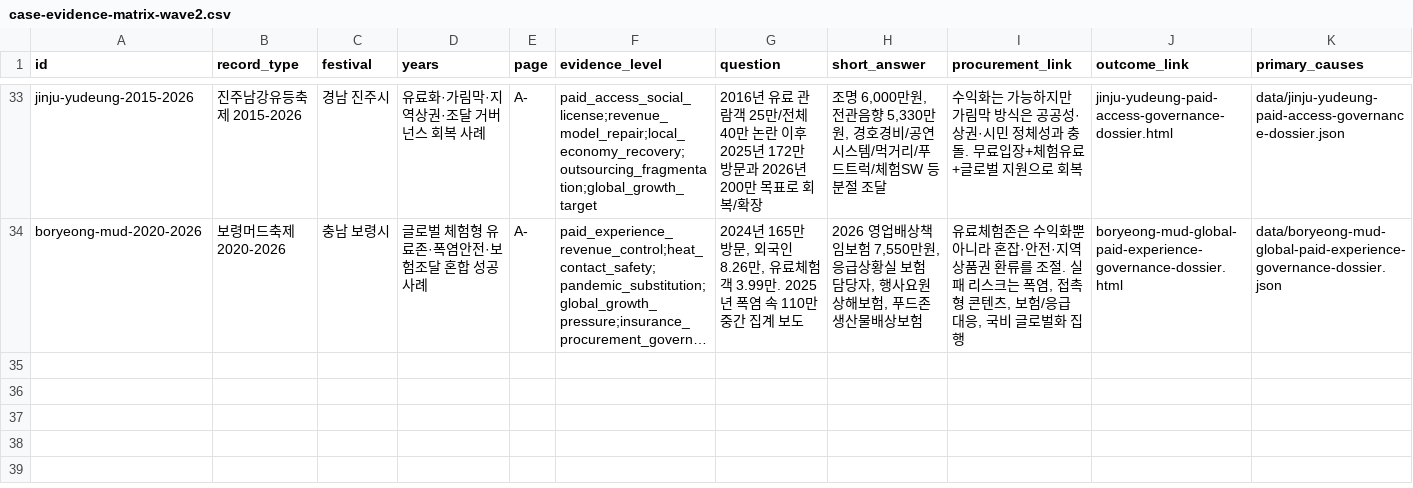
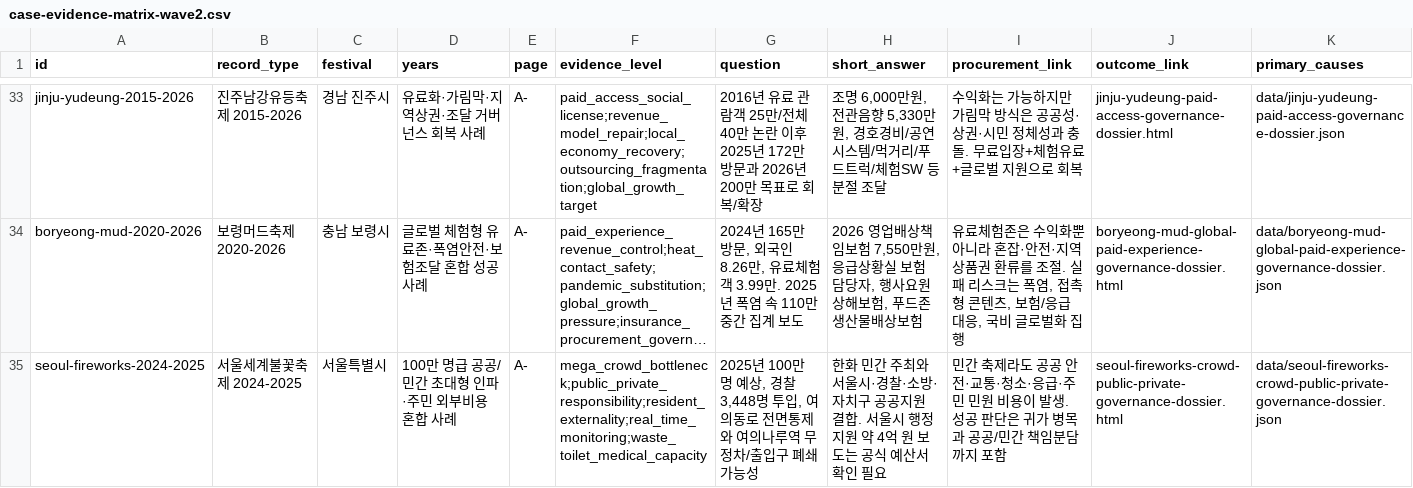
Before and after one commit to ukaysir/html, a CSV file: data/case-evidence-matrix-wave2.csv, drawn as a sheet; only a part is shown, gaps mark what is left out; long unchanged cells end in …; rows hold the shown columns only; the diff names each change by its address in the sheet, - before the commit and + after, or states it on an @@ line.

```diff
--- a/data/case-evidence-matrix-wave2.csv
+++ b/data/case-evidence-matrix-wave2.csv
+row 35: seoul-fireworks-2024-2025 | 서울세계불꽃축제 2024-2025 | 서울특별시 | 100만 명급 공공/민간 초대형 인파·주민 외부비용 혼합 사례 | A- | mega_crowd_bottleneck;public_private_responsibility;resident_externality;real_time_monitoring;waste_toilet_medical_capacity | 2025년 100만 명 예상, 경찰 3,448명 투입, 여의동로 전면통제와 여의나루역 무정차/출입구 폐쇄 가능성 | 한화 민간 주최와 서울시·경찰·소방·자치구 공공지원 결합. 서울시 행정지원 약 4억 원 보도는 공식 예산서 확인 필요 | 민간 축제라도 공공 안전·교통·청소·응급·주민 민원 비용이 발생. 성공 판단은 귀가 병목과 공공/민간 책임분담까지 포함 | seoul-fireworks-crowd-public-private-governance-dossier.html | data/seoul-fireworks-crowd-public-private-governance-dossier.json
```
Also changed, not shown: data/why-cause-router-wave2.csv, 12 other files.
